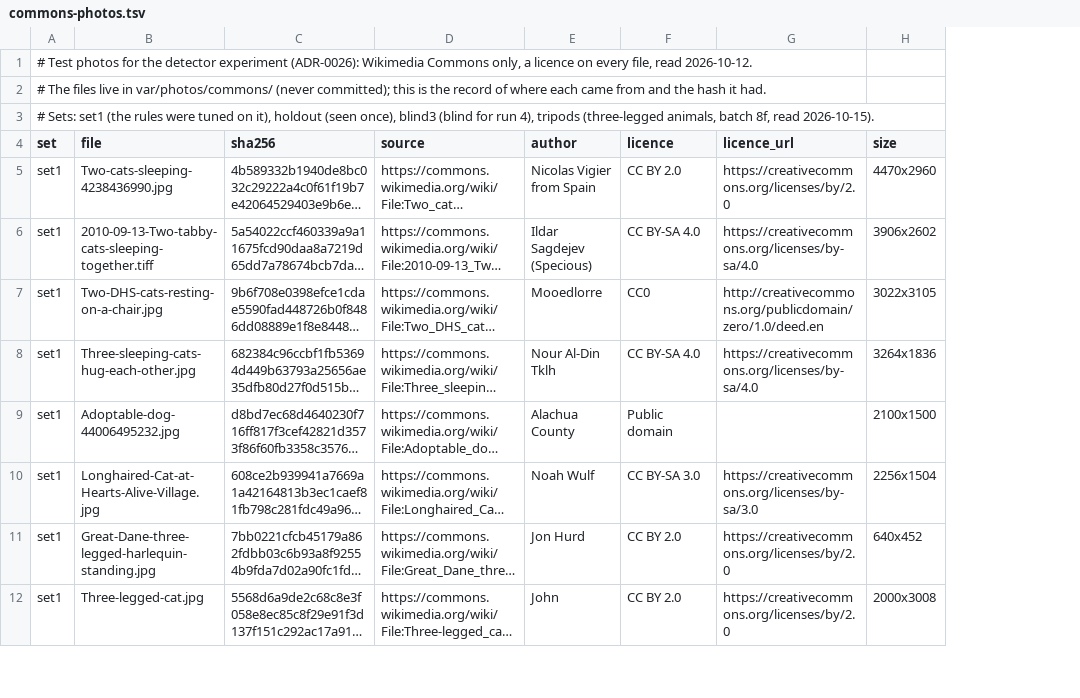
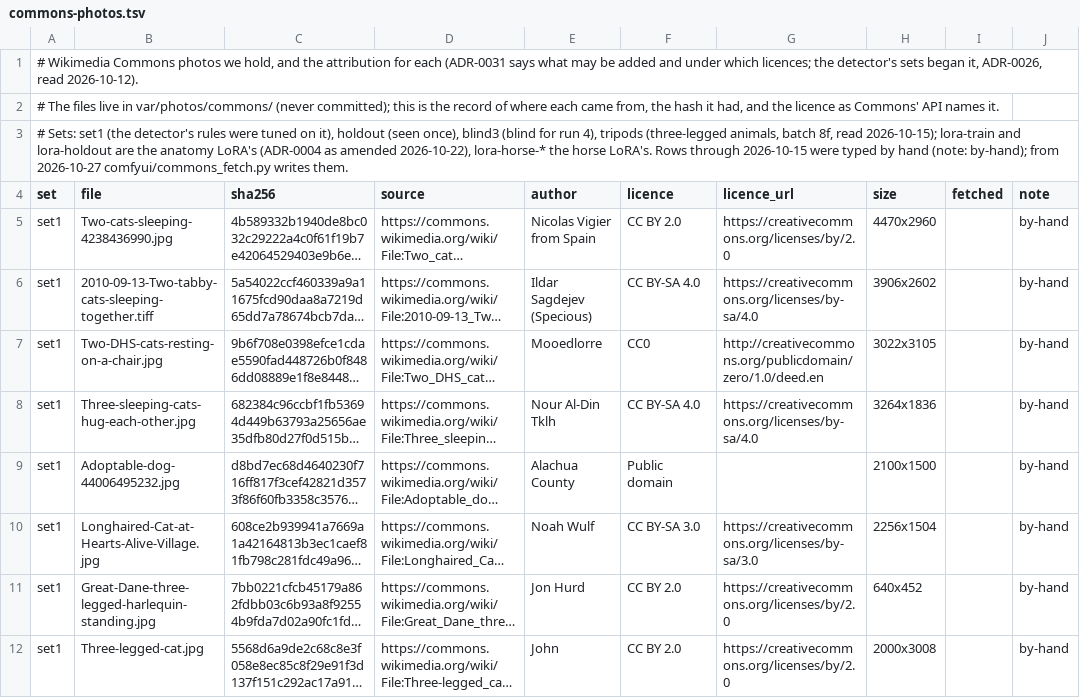
Before and after one commit to LoganBresnahan/monster-paws, a TSV file: comfyui/explore/commons-photos.tsv, drawn as a sheet; only a part is shown; long unchanged cells end in …; the diff names each change by its address in the sheet, - before the commit and + after, or states it on an @@ line.

```diff
--- a/comfyui/explore/commons-photos.tsv
+++ b/comfyui/explore/commons-photos.tsv
+column I (fetched), empty
+column J (note), rows 5-12: all by-hand
-A1 (set): # Test photos for the detector experiment (ADR-0026): Wikimedia Commons only, a licence on every file, read 2026-10-12.
+A1 (set): # Wikimedia Commons photos we hold, and the attribution for each (ADR-0031 says what may be added and under which licences; the detector's sets began it, ADR-0026, read 2026-10-12).
-A2 (set): …each came from and the hash it had.
+A2 (set): …each came from, the hash it had, and the licence as Commons' API names it.
-A3 (set): …set1 (the rules were tuned on it), holdout (seen once), blind3 (blind for run 4), tripods (three-legged animals, batch 8f, read 2026-10-15).
+A3 (set): …set1 (the detector's rules were tuned on it), holdout (seen once), blind3 (blind for run 4), tripods (three-legged animals, batch 8f, read 2026-10-15); lora-train and lora-holdout are the anatomy LoRA's (ADR-0004 as amended 2026-10-22), lora-horse-* the horse LoRA's. Rows through 2026-10-15 were typed by hand (note: by-hand); from 2026-10-27 comfyui/commons_fetch.py writes them.
```
Also changed, not shown: 6 other files.
